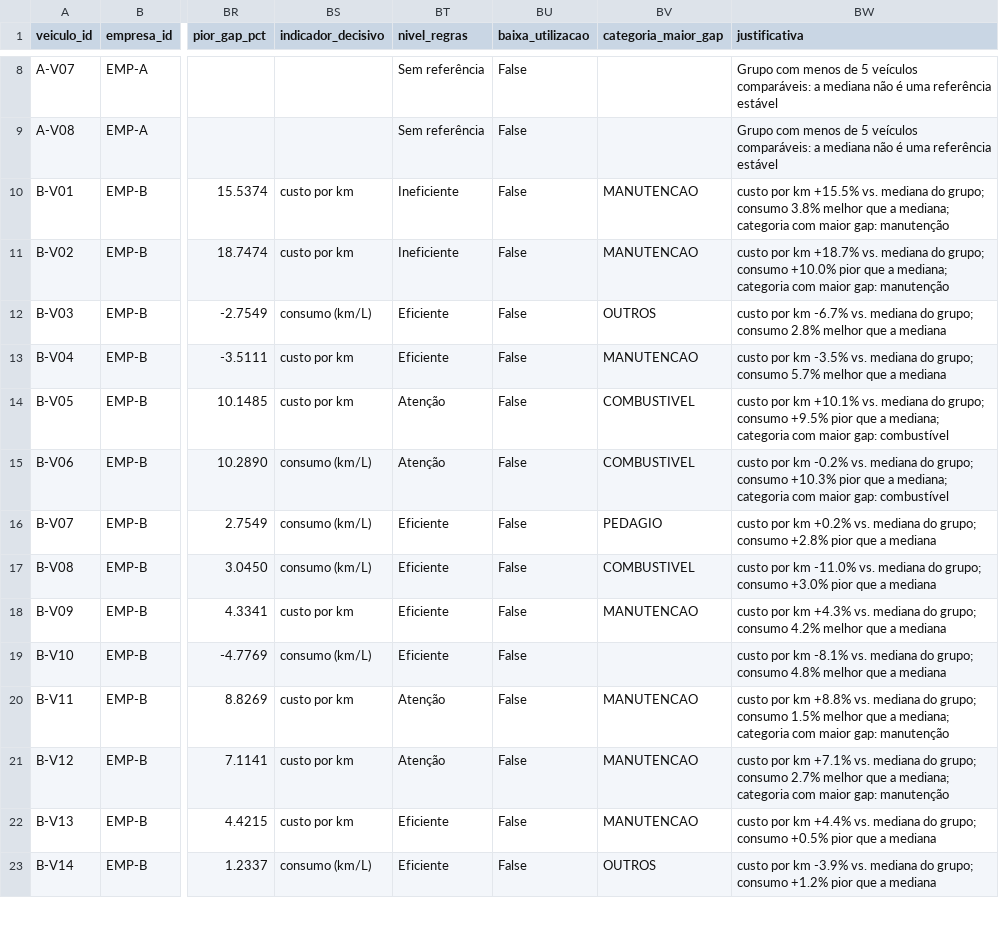
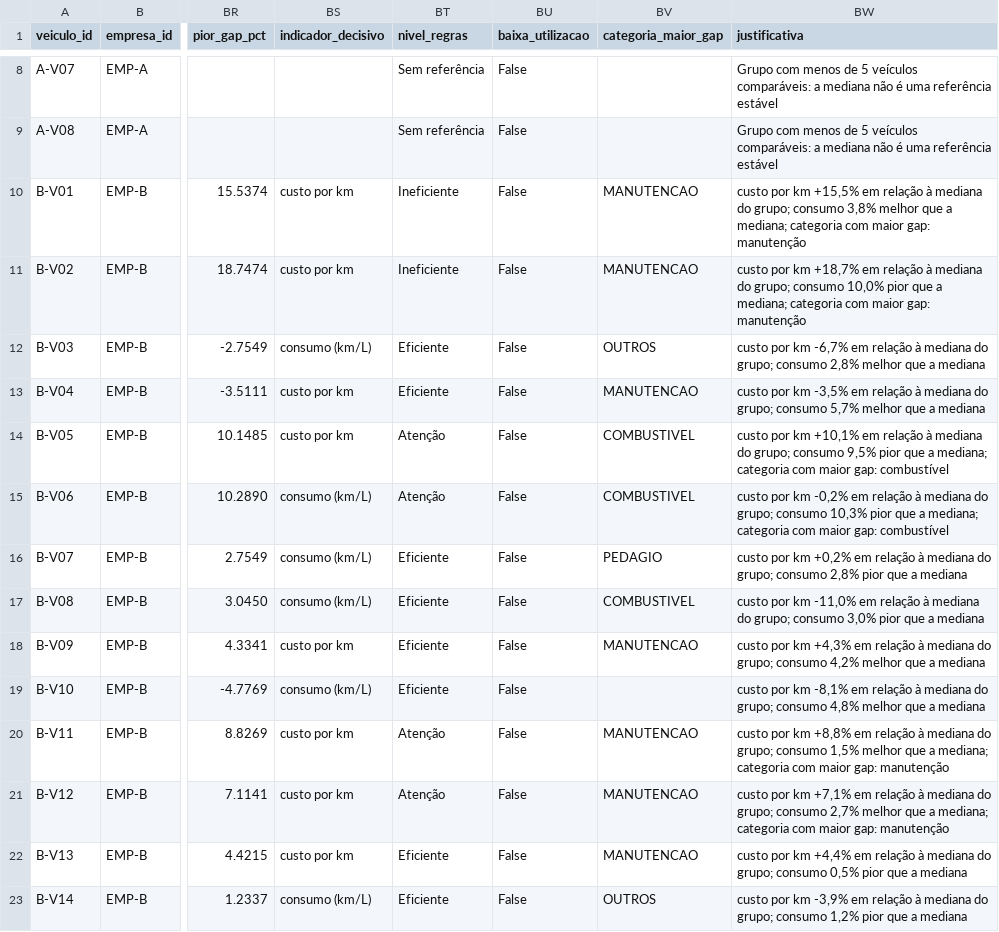
Before and after one commit to fabrizzioriccelli/1TIAO-ENTERPRISE-CHALLENGE-, a CSV file: outputs/reports/indicadores_e_diagnostico_veiculo.csv, drawn as a sheet; only a part is shown, gaps mark what is left out; the diff covers the shown part only; the diff names each change by its address in the sheet, - before the commit and + after, or states it on an @@ line.

```diff
--- a/outputs/reports/indicadores_e_diagnostico_veiculo.csv
+++ b/outputs/reports/indicadores_e_diagnostico_veiculo.csv
-BW10 (justificativa): …por km +15.5% vs. mediana do grupo; consumo 3.8% melhor que…
+BW10 (justificativa): …por km +15,5% em relação à mediana do grupo; consumo 3,8% melhor que…
-BW11 (justificativa): …por km +18.7% vs. mediana do grupo; consumo +10.0% pior que…
+BW11 (justificativa): …por km +18,7% em relação à mediana do grupo; consumo 10,0% pior que…
-BW12 (justificativa): …por km -6.7% vs. mediana do grupo; consumo 2.8% melhor que…
+BW12 (justificativa): …por km -6,7% em relação à mediana do grupo; consumo 2,8% melhor que…
-BW13 (justificativa): …por km -3.5% vs. mediana do grupo; consumo 5.7% melhor que…
+BW13 (justificativa): …por km -3,5% em relação à mediana do grupo; consumo 5,7% melhor que…
-BW14 (justificativa): …por km +10.1% vs. mediana do grupo; consumo +9.5% pior que…
+BW14 (justificativa): …por km +10,1% em relação à mediana do grupo; consumo 9,5% pior que…
-BW15 (justificativa): …por km -0.2% vs. mediana do grupo; consumo +10.3% pior que…
+BW15 (justificativa): …por km -0,2% em relação à mediana do grupo; consumo 10,3% pior que…
-BW16 (justificativa): …por km +0.2% vs. mediana do grupo; consumo +2.8% pior que…
+BW16 (justificativa): …por km +0,2% em relação à mediana do grupo; consumo 2,8% pior que…
-BW17 (justificativa): …por km -11.0% vs. mediana do grupo; consumo +3.0% pior que…
+BW17 (justificativa): …por km -11,0% em relação à mediana do grupo; consumo 3,0% pior que…
-BW18 (justificativa): …por km +4.3% vs. mediana do grupo; consumo 4.2% melhor que…
+BW18 (justificativa): …por km +4,3% em relação à mediana do grupo; consumo 4,2% melhor que…
-BW19 (justificativa): …por km -8.1% vs. mediana do grupo; consumo 4.8% melhor que…
+BW19 (justificativa): …por km -8,1% em relação à mediana do grupo; consumo 4,8% melhor que…
-BW20 (justificativa): …por km +8.8% vs. mediana do grupo; consumo 1.5% melhor que…
+BW20 (justificativa): …por km +8,8% em relação à mediana do grupo; consumo 1,5% melhor que…
-BW21 (justificativa): …por km +7.1% vs. mediana do grupo; consumo 2.7% melhor que…
+BW21 (justificativa): …por km +7,1% em relação à mediana do grupo; consumo 2,7% melhor que…
-BW22 (justificativa): …por km +4.4% vs. mediana do grupo; consumo +0.5% pior que…
+BW22 (justificativa): …por km +4,4% em relação à mediana do grupo; consumo 0,5% pior que…
-BW23 (justificativa): …por km -3.9% vs. mediana do grupo; consumo +1.2% pior que…
+BW23 (justificativa): …por km -3,9% em relação à mediana do grupo; consumo 1,2% pior que…
```
Also changed, not shown: 56 edited cells elsewhere in this file, outputs/reports/comparacao_regras_ml.csv, 26 other files.
